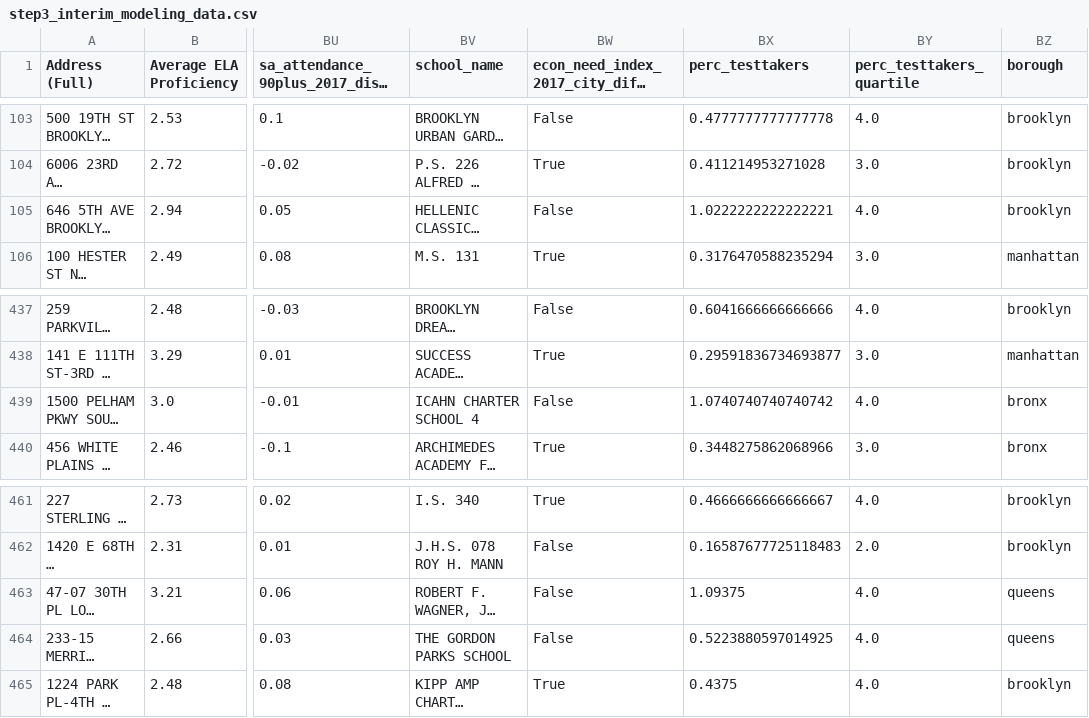
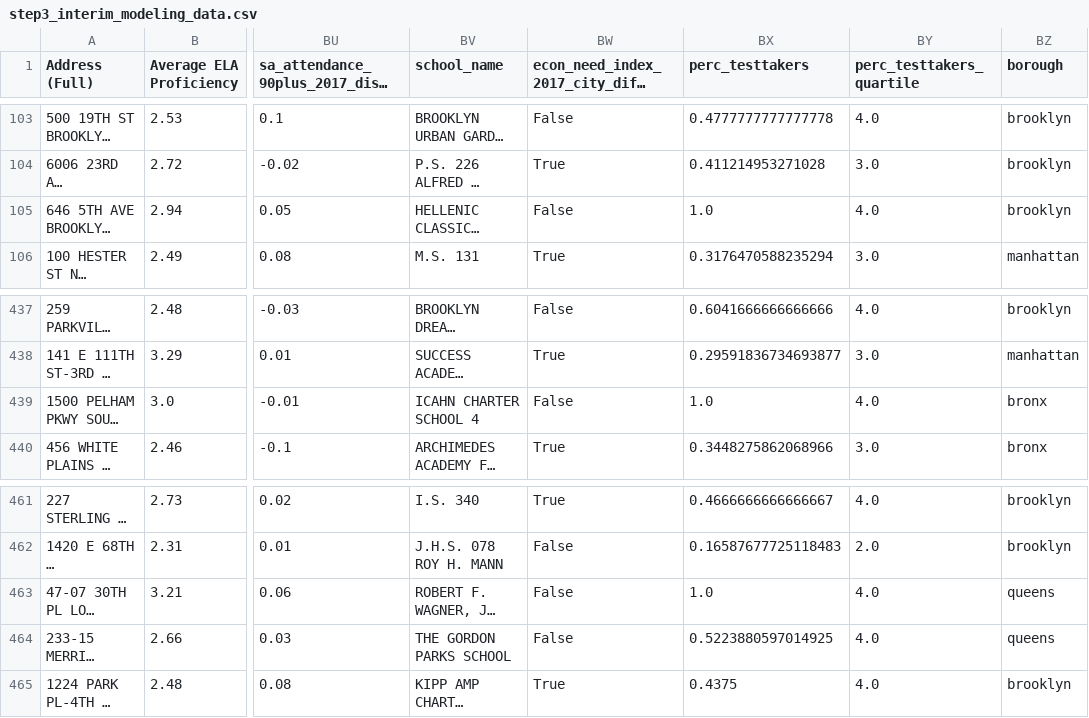
Before and after one commit to b-o-l-l-a/kaggle-passnyc, a CSV file: data/interim/step3_interim_modeling_data.csv, drawn as a sheet; only a part is shown, gaps mark what is left out; long unchanged cells end in …; the diff covers the shown part only; the diff names each change by its address in the sheet, - before the commit and + after, or states it on an @@ line.

```diff
--- a/data/interim/step3_interim_modeling_data.csv
+++ b/data/interim/step3_interim_modeling_data.csv
-BX105 (perc_testtakers): 1.0222222222222221
+BX105 (perc_testtakers): 1.0
-BX439 (perc_testtakers): 1.0740740740740742
+BX439 (perc_testtakers): 1.0
-BX463 (perc_testtakers): 1.09375
+BX463 (perc_testtakers): 1.0
```
Also changed, not shown: 5 edited cells elsewhere in this file, data/processed/full_test_dataset.csv, data/processed/full_train_dataset.csv, 9 other files.
